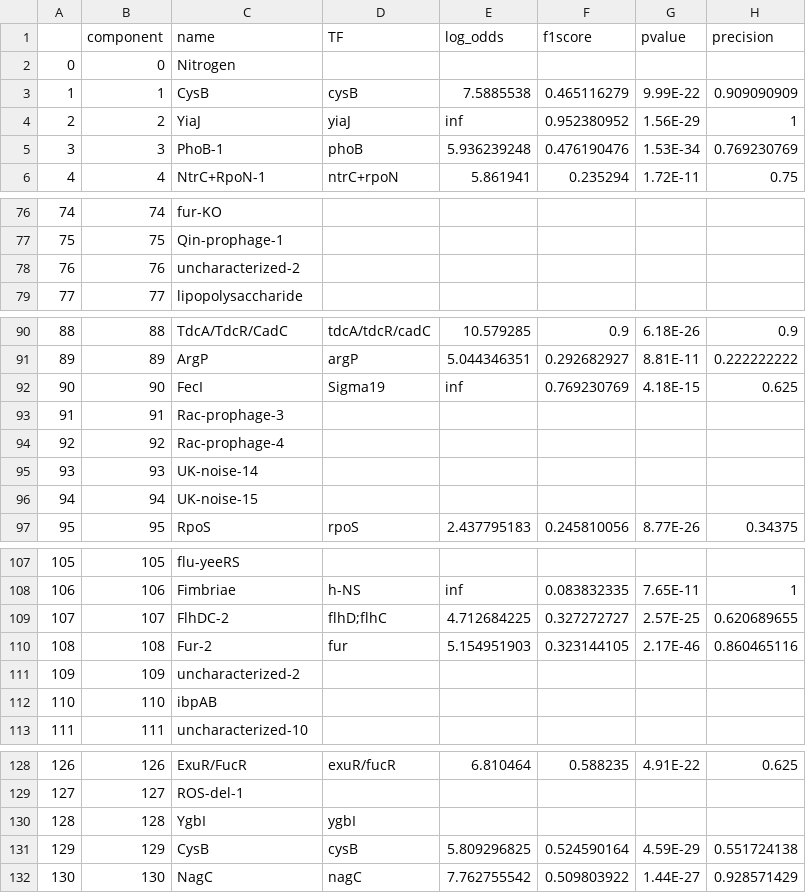
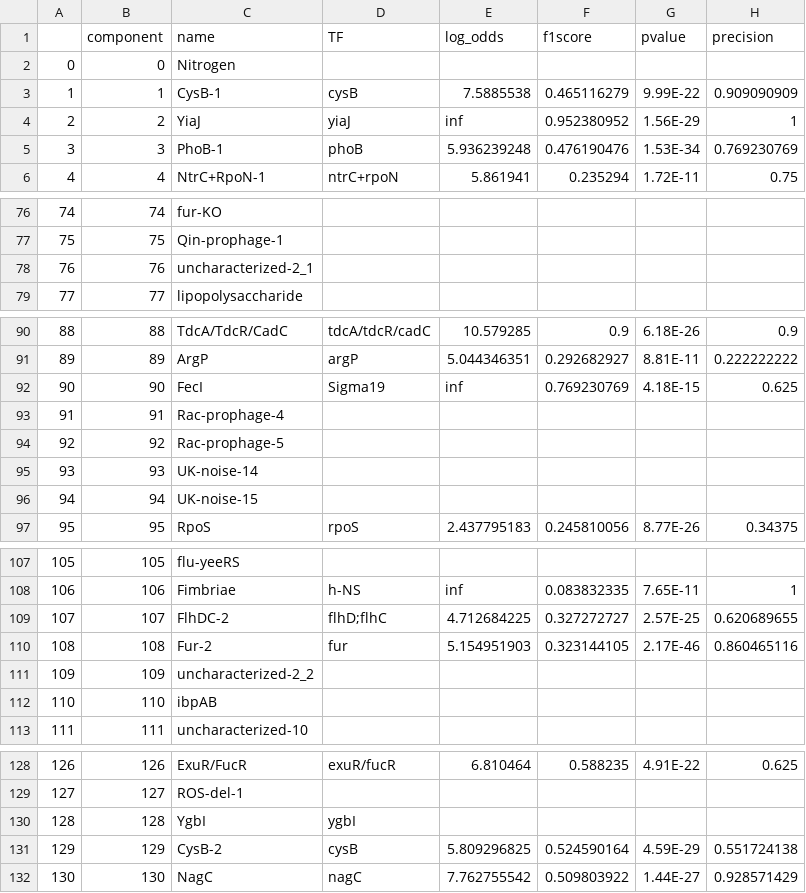
Before and after one commit to SBRG/precise2, a CSV file: data/precise2_data/component_info.csv, drawn as a sheet; only a part is shown, gaps mark what is left out; the diff covers the shown part only; the diff names each change by its address in the sheet, - before the commit and + after, or states it on an @@ line.

Commit message:
Remove _95 results and update name in component_info

```diff
--- a/data/precise2_data/component_info.csv
+++ b/data/precise2_data/component_info.csv
-C3 (name): CysB
+C3 (name): CysB-1
-C78 (name): uncharacterized-2
+C78 (name): uncharacterized-2_1
-C93 (name): Rac-prophage-3
+C93 (name): Rac-prophage-4
-C94 (name): Rac-prophage-4
+C94 (name): Rac-prophage-5
-C111 (name): uncharacterized-2
+C111 (name): uncharacterized-2_2
-C131 (name): CysB
+C131 (name): CysB-2
```
Also changed, not shown: 1 edited cell elsewhere in this file, 4 other files.
